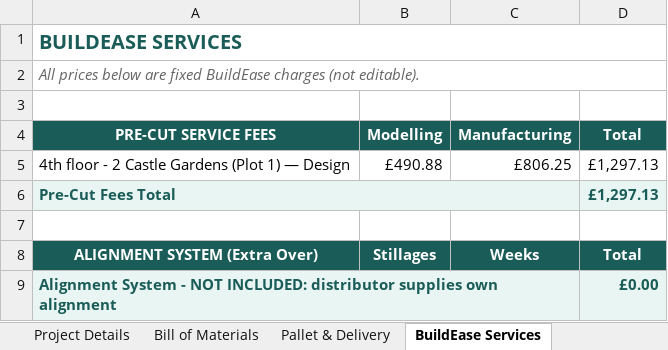
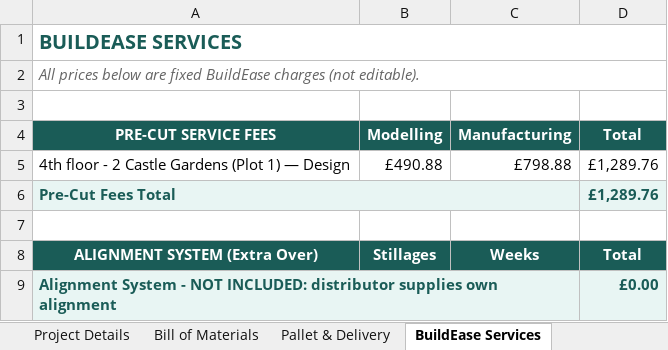
Before and after one commit to BuildEase2026/cg-icf-quote-f76dd94044, an Excel workbook: downloads/ES26-055 Distributor BOM - 2 Castle Gardens, Swansea.xlsx, sheet BuildEase Services, drawn as a sheet; values as stored, in another font and other column widths than the file's, no borders; the diff names each change by its address in the sheet, - before the commit and + after, or states it on an @@ line.

```diff
--- a/downloads/ES26-055 Distributor BOM - 2 Castle Gardens, Swansea.xlsx (sheet BuildEase Services)
+++ b/downloads/ES26-055 Distributor BOM - 2 Castle Gardens, Swansea.xlsx (sheet BuildEase Services)
-C5 (Manufacturing): £806.25
+C5 (Manufacturing): £798.88
-D5:D6 (Total): £1,297.13
+D5:D6 (Total): £1,289.76
```
Also changed, not shown: sheet Bill of Materials, sheet Pallet & Delivery, 41 other files.
